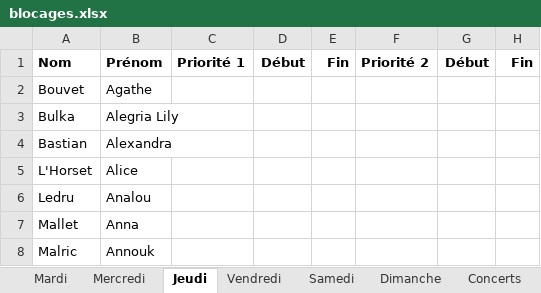
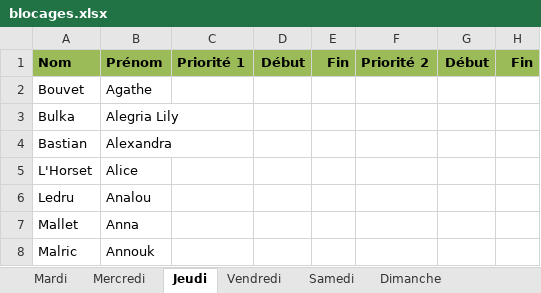
Before and after one commit to sschiesser/HorairesRuche, an Excel workbook: data/blocages.xlsx, sheet Jeudi, drawn as a sheet; only a part is shown; values as stored, in another font and other column widths than the file's, no borders; charts and pictures and conditional formats not drawn; the diff names each change by its address in the sheet, - before the commit and + after, or states it on an @@ line.

```diff
--- a/data/blocages.xlsx (sheet Jeudi)
+++ b/data/blocages.xlsx (sheet Jeudi)
@@ sheet tab hidden: Concerts @@
-A1:H1 fill: none
+A1:H1 fill: #9BBB59
```
Also changed, not shown: sheet Mardi, sheet Mercredi, formulas that keep their value, charts or pictures, data/personnes.xlsx, data/plages_horaires.xlsx, 7 other files.
